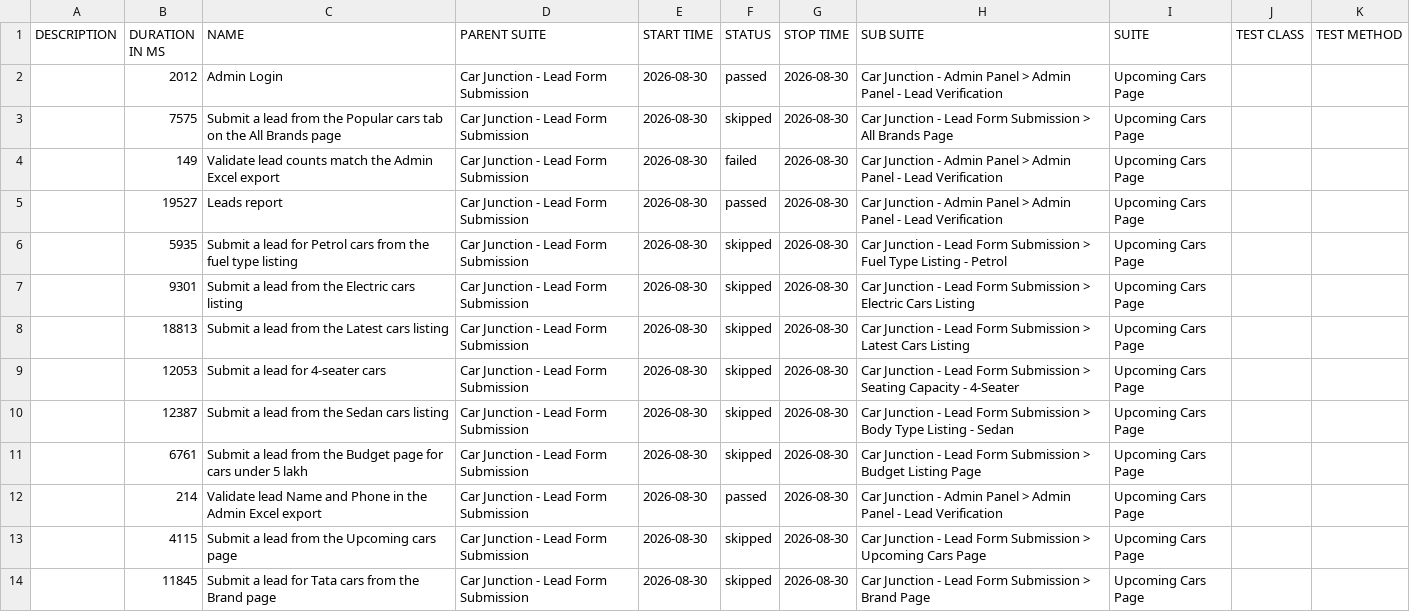
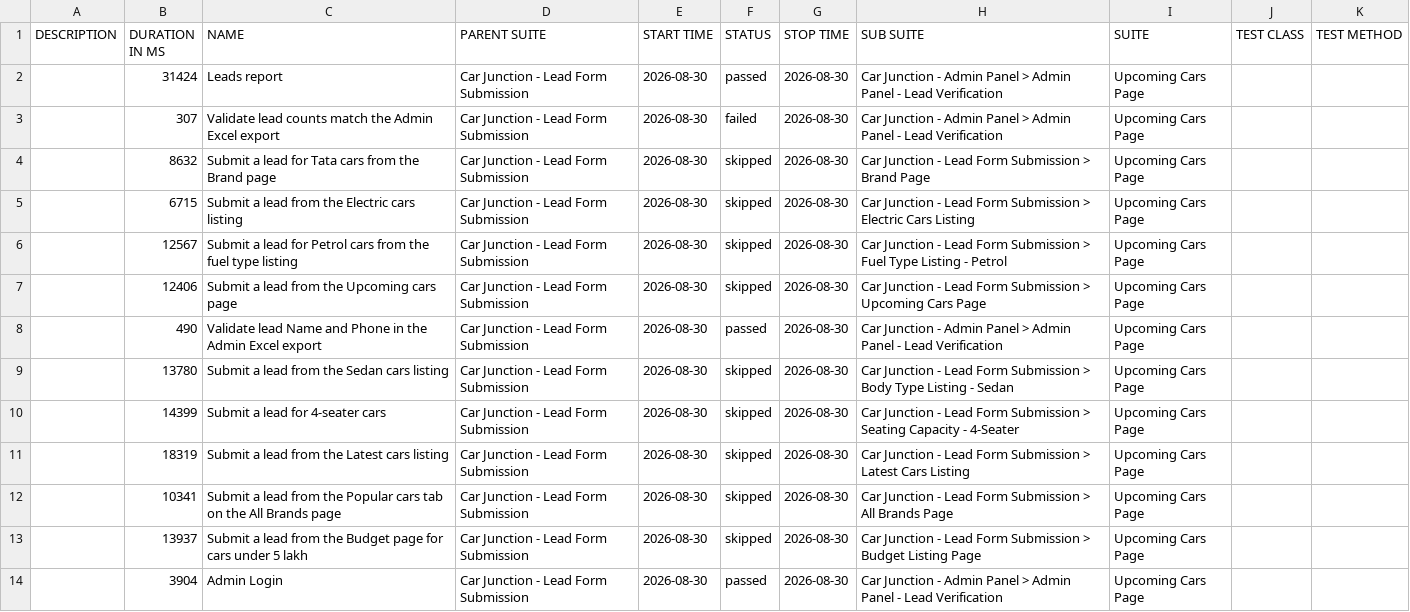
Before and after one commit to venkateshwari-commits/CarJunction-Automation-Report, a CSV file: data/suites.csv, drawn as a sheet.

Commit message:
Publish report 2026-08-30T03:44:13.643Z

```diff
--- a/data/suites.csv
+++ b/data/suites.csv
@@ -1,14 +1,14 @@
 "DESCRIPTION","DURATION IN MS","NAME","PARENT SUITE","START TIME","STATUS","STOP TIME","SUB SUITE","SUITE","TEST CLASS","TEST METHOD"
-"","2012","Admin Login","Car Junction - Lead Form Submission","2026-08-30","passed","2026-08-30","Car Junction - Admin Panel > Admin Panel - Lead Verification","Upcoming Cars Page","",""
-"","7575","Submit a lead from the Popular cars tab on the All Brands page","Car Junction - Lead Form Submission","2026-08-30","skipped","2026-08-30","Car Junction - Lead Form Submission > All Brands Page","Upcoming Cars Page","",""
-"","149","Validate lead counts match the Admin Excel export","Car Junction - Lead Form Submission","2026-08-30","failed","2026-08-30","Car Junction - Admin Panel > Admin Panel - Lead Verification","Upcoming Cars Page","",""
-"","19527","Leads report","Car Junction - Lead Form Submission","2026-08-30","passed","2026-08-30","Car Junction - Admin Panel > Admin Panel - Lead Verification","Upcoming Cars Page","",""
-"","5935","Submit a lead for Petrol cars from the fuel type listing","Car Junction - Lead Form Submission","2026-08-30","skipped","2026-08-30","Car Junction - Lead Form Submission > Fuel Type Listing - Petrol","Upcoming Cars Page","",""
-"","9301","Submit a lead from the Electric cars listing","Car Junction - Lead Form Submission","2026-08-30","skipped","2026-08-30","Car Junction - Lead Form Submission > Electric Cars Listing","Upcoming Cars Page","",""
-"","18813","Submit a lead from the Latest cars listing","Car Junction - Lead Form Submission","2026-08-30","skipped","2026-08-30","Car Junction - Lead Form Submission > Latest Cars Listing","Upcoming Cars Page","",""
-"","12053","Submit a lead for 4-seater cars","Car Junction - Lead Form Submission","2026-08-30","skipped","2026-08-30","Car Junction - Lead Form Submission > Seating Capacity - 4-Seater","Upcoming Cars Page","",""
-"","12387","Submit a lead from the Sedan cars listing","Car Junction - Lead Form Submission","2026-08-30","skipped","2026-08-30","Car Junction - Lead Form Submission > Body Type Listing - Sedan","Upcoming Cars Page","",""
-"","6761","Submit a lead from the Budget page for cars under 5 lakh","Car Junction - Lead Form Submission","2026-08-30","skipped","2026-08-30","Car Junction - Lead Form Submission > Budget Listing Page","Upcoming Cars Page","",""
-"","214","Validate lead Name and Phone in the Admin Excel export","Car Junction - Lead Form Submission","2026-08-30","passed","2026-08-30","Car Junction - Admin Panel > Admin Panel - Lead Verification","Upcoming Cars Page","",""
-"","4115","Submit a lead from the Upcoming cars page","Car Junction - Lead Form Submission","2026-08-30","skipped","2026-08-30","Car Junction - Lead Form Submission > Upcoming Cars Page","Upcoming Cars Page","",""
-"","11845","Submit a lead for Tata cars from the Brand page","Car Junction - Lead Form Submission","2026-08-30","skipped","2026-08-30","Car Junction - Lead Form Submission > Brand Page","Upcoming Cars Page","",""
+"","31424","Leads report","Car Junction - Lead Form Submission","2026-08-30","passed","2026-08-30","Car Junction - Admin Panel > Admin Panel - Lead Verification","Upcoming Cars Page","",""
+"","307","Validate lead counts match the Admin Excel export","Car Junction - Lead Form Submission","2026-08-30","failed","2026-08-30","Car Junction - Admin Panel > Admin Panel - Lead Verification","Upcoming Cars Page","",""
+"","8632","Submit a lead for Tata cars from the Brand page","Car Junction - Lead Form Submission","2026-08-30","skipped","2026-08-30","Car Junction - Lead Form Submission > Brand Page","Upcoming Cars Page","",""
+"","6715","Submit a lead from the Electric cars listing","Car Junction - Lead Form Submission","2026-08-30","skipped","2026-08-30","Car Junction - Lead Form Submission > Electric Cars Listing","Upcoming Cars Page","",""
+"","12567","Submit a lead for Petrol cars from the fuel type listing","Car Junction - Lead Form Submission","2026-08-30","skipped","2026-08-30","Car Junction - Lead Form Submission > Fuel Type Listing - Petrol","Upcoming Cars Page","",""
+"","12406","Submit a lead from the Upcoming cars page","Car Junction - Lead Form Submission","2026-08-30","skipped","2026-08-30","Car Junction - Lead Form Submission > Upcoming Cars Page","Upcoming Cars Page","",""
+"","490","Validate lead Name and Phone in the Admin Excel export","Car Junction - Lead Form Submission","2026-08-30","passed","2026-08-30","Car Junction - Admin Panel > Admin Panel - Lead Verification","Upcoming Cars Page","",""
+"","13780","Submit a lead from the Sedan cars listing","Car Junction - Lead Form Submission","2026-08-30","skipped","2026-08-30","Car Junction - Lead Form Submission > Body Type Listing - Sedan","Upcoming Cars Page","",""
+"","14399","Submit a lead for 4-seater cars","Car Junction - Lead Form Submission","2026-08-30","skipped","2026-08-30","Car Junction - Lead Form Submission > Seating Capacity - 4-Seater","Upcoming Cars Page","",""
+"","18319","Submit a lead from the Latest cars listing","Car Junction - Lead Form Submission","2026-08-30","skipped","2026-08-30","Car Junction - Lead Form Submission > Latest Cars Listing","Upcoming Cars Page","",""
+"","10341","Submit a lead from the Popular cars tab on the All Brands page","Car Junction - Lead Form Submission","2026-08-30","skipped","2026-08-30","Car Junction - Lead Form Submission > All Brands Page","Upcoming Cars Page","",""
+"","13937","Submit a lead from the Budget page for cars under 5 lakh","Car Junction - Lead Form Submission","2026-08-30","skipped","2026-08-30","Car Junction - Lead Form Submission > Budget Listing Page","Upcoming Cars Page","",""
+"","3904","Admin Login","Car Junction - Lead Form Submission","2026-08-30","passed","2026-08-30","Car Junction - Admin Panel > Admin Panel - Lead Verification","Upcoming Cars Page","",""
```
Also changed, not shown: 47 other files.
